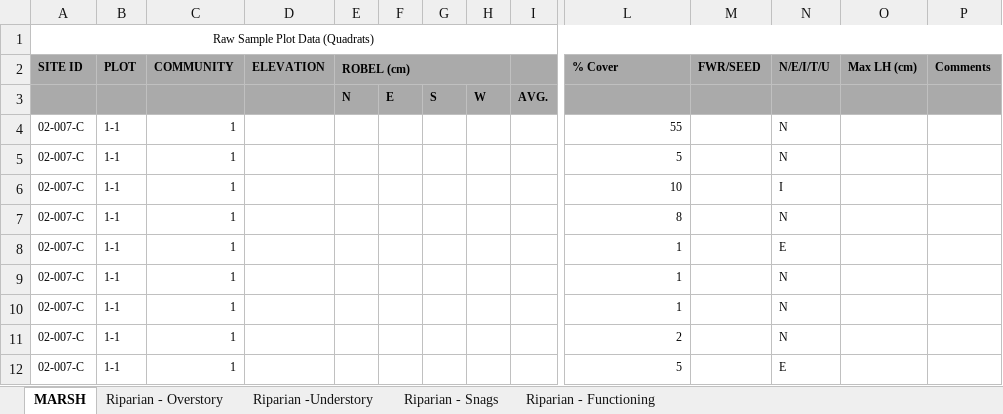
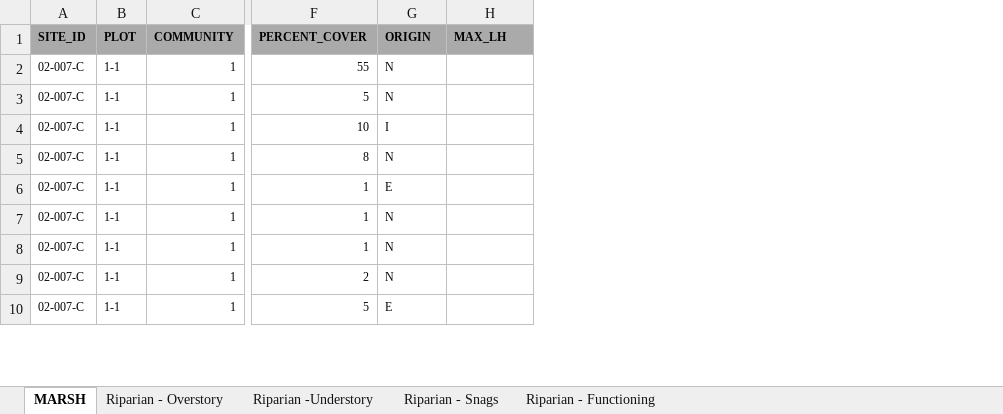
Before and after one commit to dhennigar/CompSites, an Excel workbook: FieldData/2015/xlsx_analysis/02-007-C Field Data.xlsx, sheet MARSH, drawn as a sheet; only a part is shown, gaps mark what is left out; values as stored, in another font and other column widths than the file's, no borders; removed rows and columns are numbered as before the commit, all else as after; rows hold the shown columns only; the diff names each change by its address in the sheet, - before the commit and + after, or states it on an @@ line.

Commit message:
2015 results and data

```diff
--- a/FieldData/2015/xlsx_analysis/02-007-C Field Data.xlsx (sheet MARSH)
+++ b/FieldData/2015/xlsx_analysis/02-007-C Field Data.xlsx (sheet MARSH)
-column D (ELEVATION), empty
-column E (ROBEL (cm)), empty
-column F, empty
-column G, empty
-column H, empty
-column I, empty
-column M (FWR/SEED), empty
-column P (Comments), empty
-row 1: Raw Sample Plot Data (Quadrats)
-A1: SITE ID
+A1: SITE_ID
-F1: % Cover
+F1: PERCENT_COVER
-G1: N/E/I/T/U
+G1: ORIGIN
-H1: Max LH (cm)
+H1: MAX_LH
-row 3:  |  |  |  | N | E | S | W | AVG.
```
Also changed, not shown: FieldData/2015/xlsx_analysis/02-005-D Field Data.xlsx, FieldData/2015/xlsx_analysis/02-007-A Field Data.xlsx, 36 other files.
